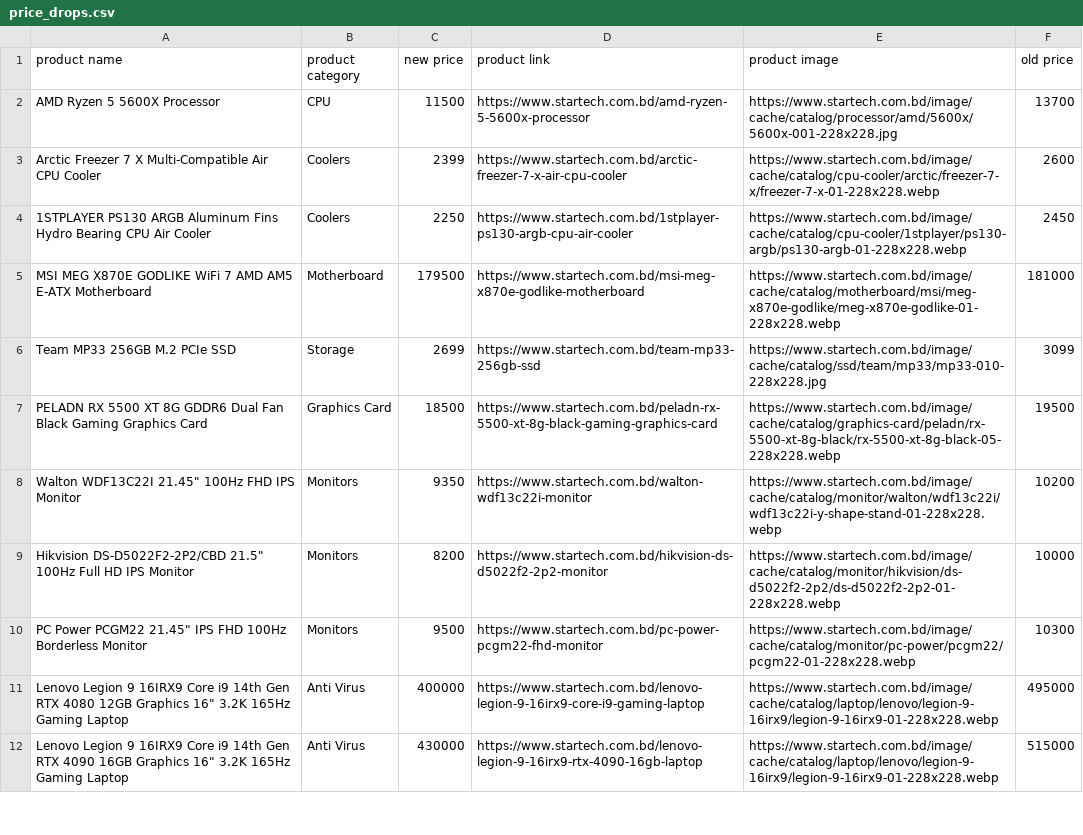
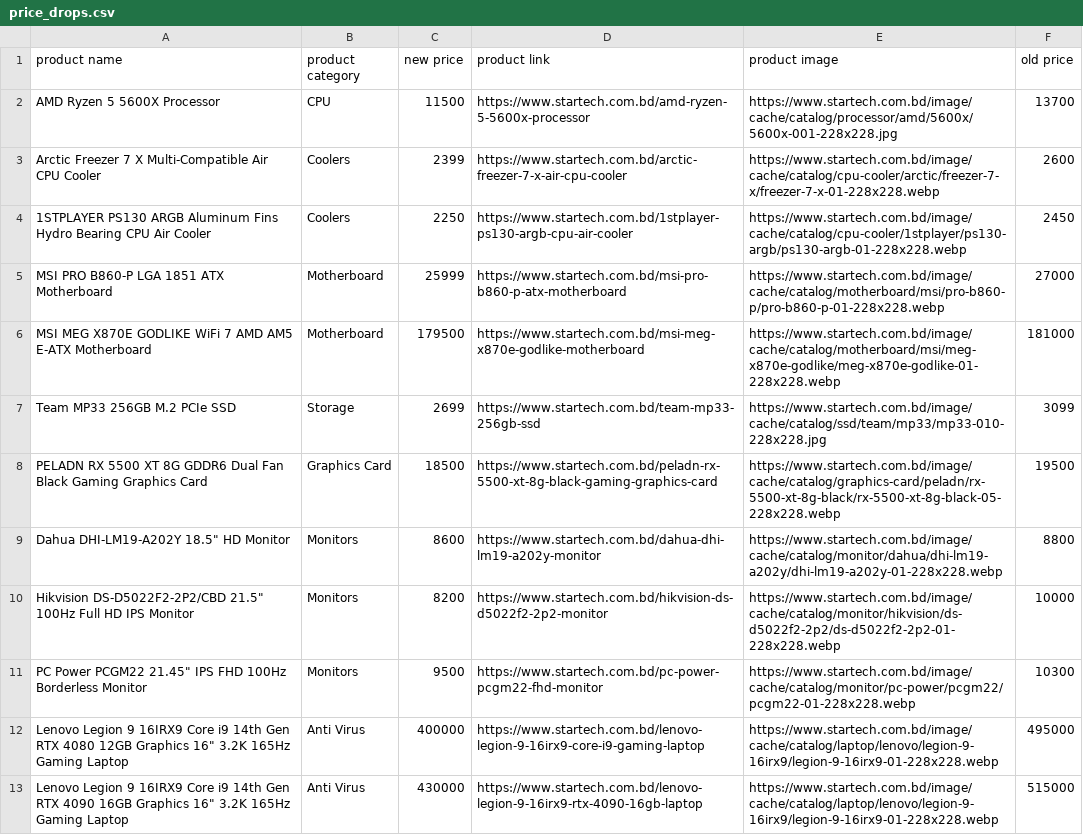
Before and after one commit to AbidMuntasir/eCommerce-Price-Tracker, a CSV file: data/price_drops.csv, drawn as a sheet; only a part is shown; removed rows and columns are numbered as before the commit, all else as after; the diff names each change by its address in the sheet, - before the commit and + after, or states it on an @@ line.

```diff
--- a/data/price_drops.csv
+++ b/data/price_drops.csv
+row 5: MSI PRO B860-P LGA 1851 ATX Motherboard | Motherboard | 25999 | https://www.startech.com.bd/msi-pro-b860-p-atx-motherboard | https://www.startech.com.bd/image/cache/catalog/motherboard/msi/pro-b860-p/pro-b860-p-01-228x228.webp | 27000
-row 8: Walton WDF13C22I 21.45" 100Hz FHD IPS Monitor | Monitors | 9350 | https://www.startech.com.bd/walton-wdf13c22i-monitor | https://www.startech.com.bd/image/cache/catalog/monitor/walton/wdf13c22i/wdf13c22i-y-shape-stand-01-228x228.webp | 10200
+row 9: Dahua DHI-LM19-A202Y 18.5" HD Monitor | Monitors | 8600 | https://www.startech.com.bd/dahua-dhi-lm19-a202y-monitor | https://www.startech.com.bd/image/cache/catalog/monitor/dahua/dhi-lm19-a202y/dhi-lm19-a202y-01-228x228.webp | 8800
```
Also changed, not shown: data/new_products.csv, data/yesterday.csv, 29 other files.
